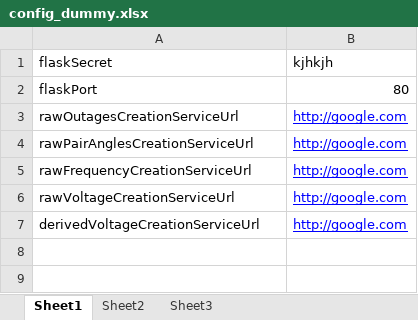
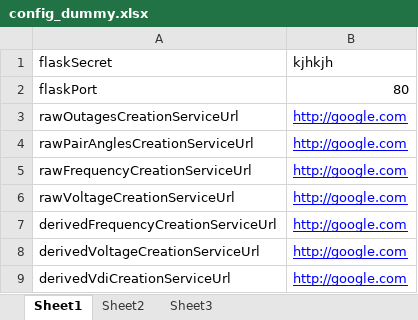
Before and after one commit to rohit98077/wrldc_mis_flask_ui, an Excel workbook: config_dummy.xlsx, sheet Sheet1, drawn as a sheet; values as stored, in another font and other column widths than the file's, no borders; the diff names each change by its address in the sheet, - before the commit and + after, or states it on an @@ line.

Commit message:
derived weekly vdi creation UI done

```diff
--- a/config_dummy.xlsx (sheet Sheet1)
+++ b/config_dummy.xlsx (sheet Sheet1)
+row 7: derivedFrequencyCreationServiceUrl | http://google.com
+row 9: derivedVdiCreationServiceUrl | http://google.com
```
Also changed, not shown: 7 other files.
